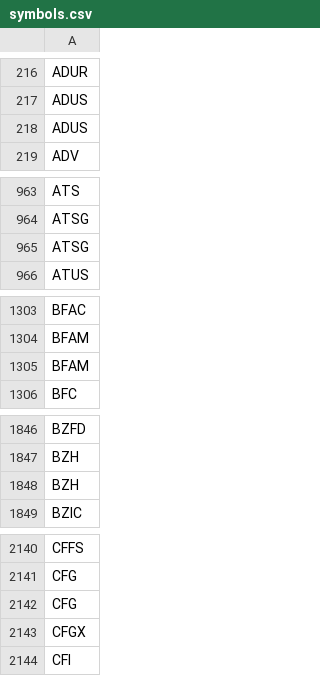
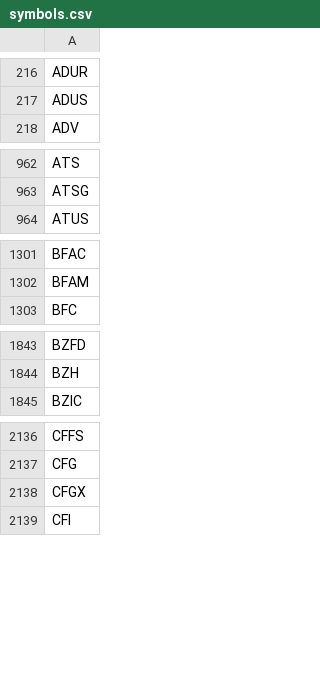
Before and after one commit to melder/symbols_options_csvs, a CSV file: symbols.csv, drawn as a sheet; only a part is shown, gaps mark what is left out; the diff covers the shown part only.

```diff
--- a/symbols.csv
+++ b/symbols.csv
@@ -217,3 +217,2 @@ ADUR
 ADUS
-ADUS
 ADV
@@ -964,3 +963,2 @@ ATS
 ATSG
-ATSG
 ATUS
@@ -1304,3 +1302,2 @@ BFAC
 BFAM
-BFAM
 BFC
@@ -1847,3 +1844,2 @@ BZFD
 BZH
-BZH
 BZIC
@@ -2141,3 +2137,2 @@ CFFS
 CFG
-CFG
 CFGX
```
Also changed, not shown: 5 added rows and 29 removed rows elsewhere in this file, monthlies.csv, options.csv.
